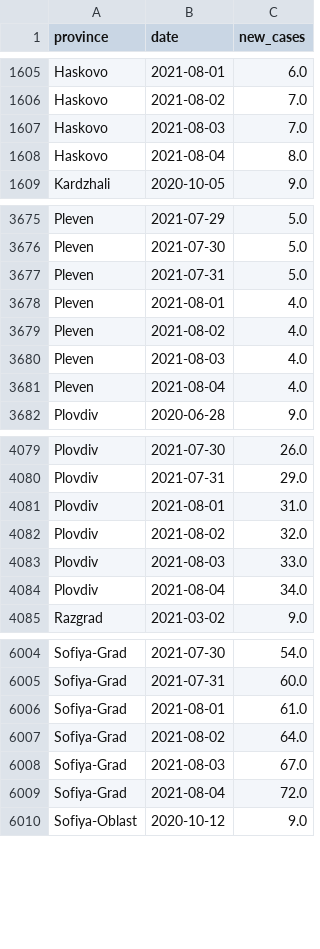
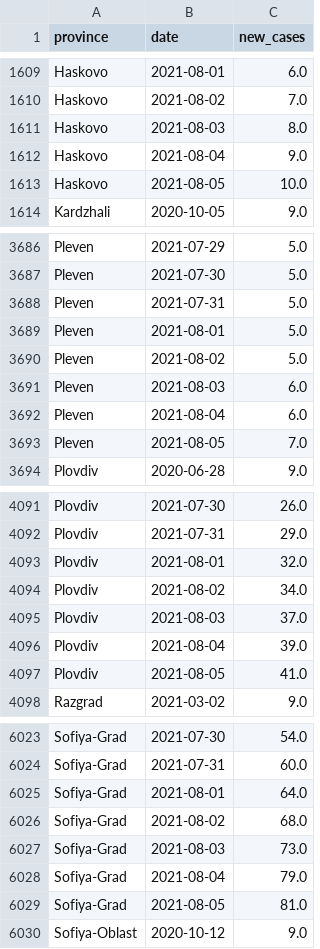
Before and after one commit to svilens/covid-bulgaria, a CSV file: dash_data/r0_provinces_smoothed.csv, drawn as a sheet; only a part is shown, gaps mark what is left out; the diff covers the shown part only.

```diff
--- a/dash_data/r0_provinces_smoothed.csv
+++ b/dash_data/r0_provinces_smoothed.csv
@@ -1606,4 +1610,5 @@ Haskovo,2021-08-01,6.0
 Haskovo,2021-08-02,7.0
-Haskovo,2021-08-03,7.0
-Haskovo,2021-08-04,8.0
+Haskovo,2021-08-03,8.0
+Haskovo,2021-08-04,9.0
+Haskovo,2021-08-05,10.0
 Kardzhali,2020-10-05,9.0
@@ -3677,6 +3688,7 @@ Pleven,2021-07-30,5.0
 Pleven,2021-07-31,5.0
-Pleven,2021-08-01,4.0
-Pleven,2021-08-02,4.0
-Pleven,2021-08-03,4.0
-Pleven,2021-08-04,4.0
+Pleven,2021-08-01,5.0
+Pleven,2021-08-02,5.0
+Pleven,2021-08-03,6.0
+Pleven,2021-08-04,6.0
+Pleven,2021-08-05,7.0
 Plovdiv,2020-06-28,9.0
@@ -4080,6 +4092,7 @@ Plovdiv,2021-07-30,26.0
 Plovdiv,2021-07-31,29.0
-Plovdiv,2021-08-01,31.0
-Plovdiv,2021-08-02,32.0
-Plovdiv,2021-08-03,33.0
-Plovdiv,2021-08-04,34.0
+Plovdiv,2021-08-01,32.0
+Plovdiv,2021-08-02,34.0
+Plovdiv,2021-08-03,37.0
+Plovdiv,2021-08-04,39.0
+Plovdiv,2021-08-05,41.0
 Razgrad,2021-03-02,9.0
@@ -6005,6 +6024,7 @@ Sofiya-Grad,2021-07-30,54.0
 Sofiya-Grad,2021-07-31,60.0
-Sofiya-Grad,2021-08-01,61.0
-Sofiya-Grad,2021-08-02,64.0
-Sofiya-Grad,2021-08-03,67.0
-Sofiya-Grad,2021-08-04,72.0
+Sofiya-Grad,2021-08-01,64.0
+Sofiya-Grad,2021-08-02,68.0
+Sofiya-Grad,2021-08-03,73.0
+Sofiya-Grad,2021-08-04,79.0
+Sofiya-Grad,2021-08-05,81.0
 Sofiya-Oblast,2020-10-12,9.0
```
Also changed, not shown: 24 added rows and 38 edited cells elsewhere in this file, dash_data/r0_provinces_original.csv, dash_data/r0_provinces_r0.csv, 12 other files.
